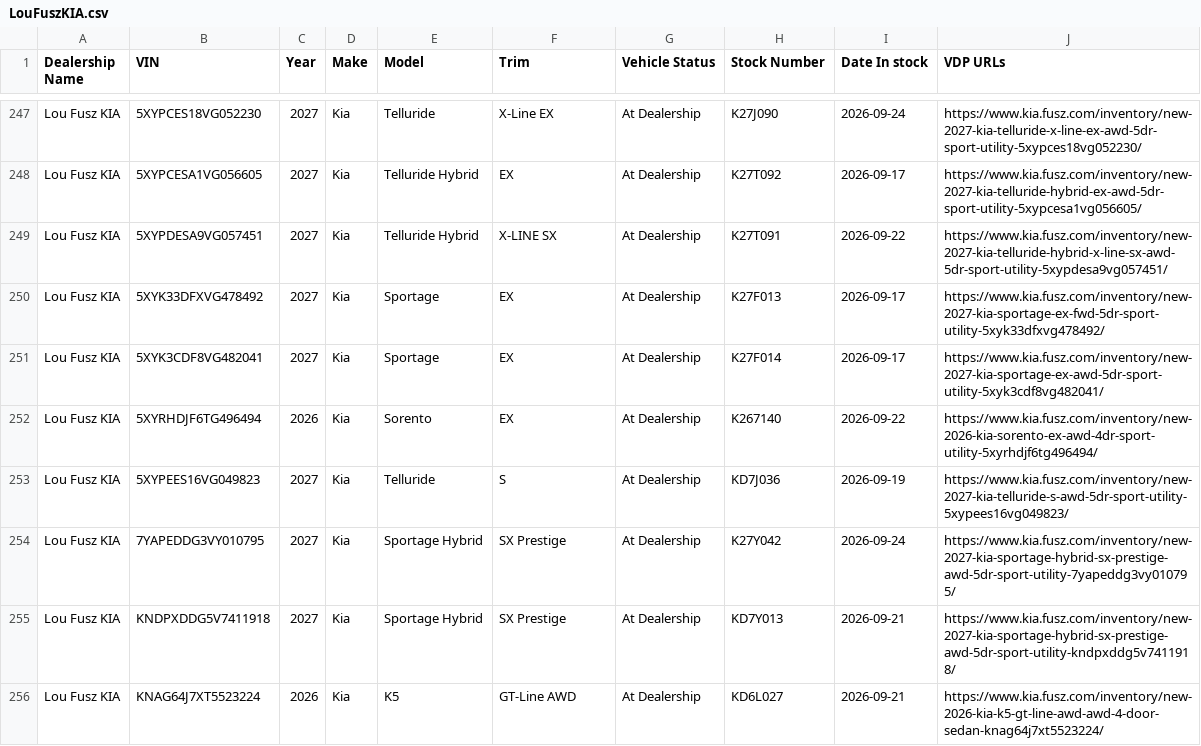
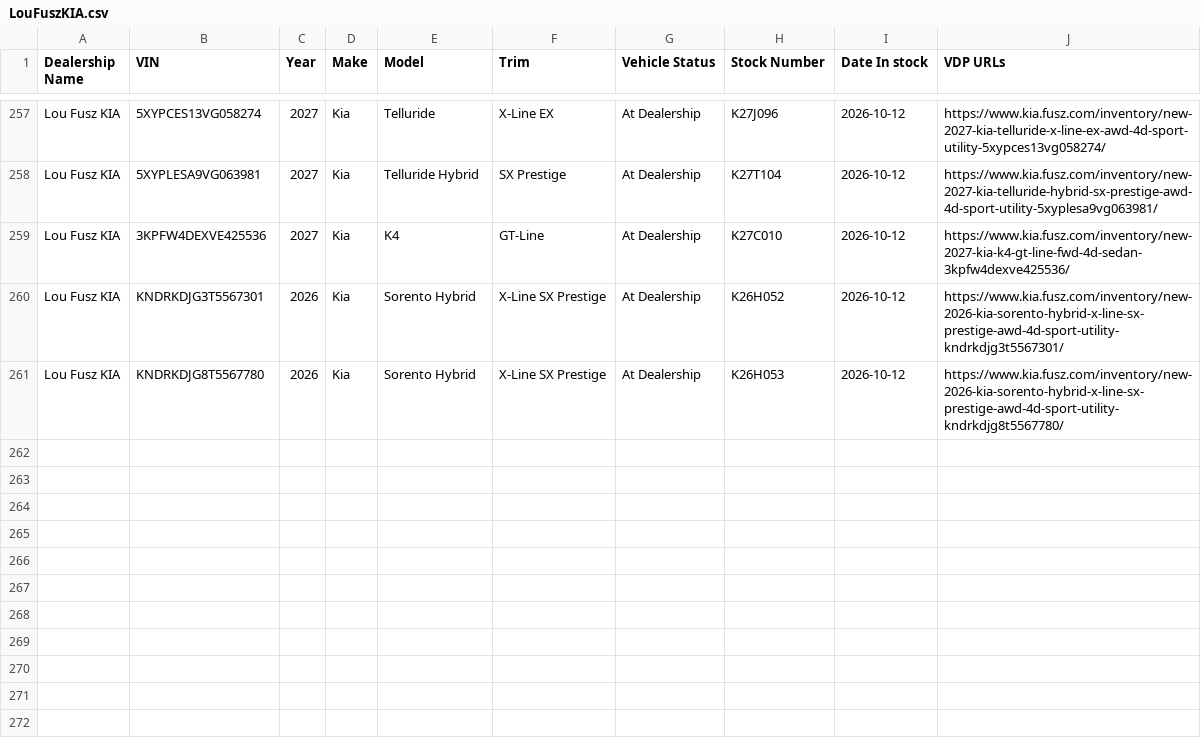
Before and after one commit to JnuruFusz/-lou-fusz-2027-model-pipeline, a CSV file: data/LouFuszKIA.csv, drawn as a sheet; only a part is shown, gaps mark what is left out; the diff covers the shown part only.

```diff
--- a/data/LouFuszKIA.csv
+++ b/data/LouFuszKIA.csv
@@ -247,10 +257,5 @@
-"Lou Fusz KIA",5XYPCES18VG052230,2027,Kia,Telluride,"X-Line EX","At Dealership",K27J090,2026-09-24,https://www.kia.fusz.com/inventory/new-2027-kia-telluride-x-line-ex-awd-5dr-sport-utility-5xypces18vg052230/
-"Lou Fusz KIA",5XYPCESA1VG056605,2027,Kia,"Telluride Hybrid",EX,"At Dealership",K27T092,2026-09-17,https://www.kia.fusz.com/inventory/new-2027-kia-telluride-hybrid-ex-awd-5dr-sport-utility-5xypcesa1vg056605/
-"Lou Fusz KIA",5XYPDESA9VG057451,2027,Kia,"Telluride Hybrid","X-LINE SX","At Dealership",K27T091,2026-09-22,https://www.kia.fusz.com/inventory/new-2027-kia-telluride-hybrid-x-line-sx-awd-5dr-sport-utility-5xypdesa9vg057451/
-"Lou Fusz KIA",5XYK33DFXVG478492,2027,Kia,Sportage,EX,"At Dealership",K27F013,2026-09-17,https://www.kia.fusz.com/inventory/new-2027-kia-sportage-ex-fwd-5dr-sport-utility-5xyk33dfxvg478492/
-"Lou Fusz KIA",5XYK3CDF8VG482041,2027,Kia,Sportage,EX,"At Dealership",K27F014,2026-09-17,https://www.kia.fusz.com/inventory/new-2027-kia-sportage-ex-awd-5dr-sport-utility-5xyk3cdf8vg482041/
-"Lou Fusz KIA",5XYRHDJF6TG496494,2026,Kia,Sorento,EX,"At Dealership",K267140,2026-09-22,https://www.kia.fusz.com/inventory/new-2026-kia-sorento-ex-awd-4dr-sport-utility-5xyrhdjf6tg496494/
-"Lou Fusz KIA",5XYPEES16VG049823,2027,Kia,Telluride,S,"At Dealership",KD7J036,2026-09-19,https://www.kia.fusz.com/inventory/new-2027-kia-telluride-s-awd-5dr-sport-utility-5xypees16vg049823/
-"Lou Fusz KIA",7YAPEDDG3VY010795,2027,Kia,"Sportage Hybrid","SX Prestige","At Dealership",K27Y042,2026-09-24,https://www.kia.fusz.com/inventory/new-2027-kia-sportage-hybrid-sx-prestige-awd-5dr-sport-utility-7yapeddg3vy010795/
-"Lou Fusz KIA",KNDPXDDG5V7411918,2027,Kia,"Sportage Hybrid","SX Prestige","At Dealership",KD7Y013,2026-09-21,https://www.kia.fusz.com/inventory/new-2027-kia-sportage-hybrid-sx-prestige-awd-5dr-sport-utility-kndpxddg5v7411918/
-"Lou Fusz KIA",KNAG64J7XT5523224,2026,Kia,K5,"GT-Line AWD","At Dealership",KD6L027,2026-09-21,https://www.kia.fusz.com/inventory/new-2026-kia-k5-gt-line-awd-awd-4-door-sedan-knag64j7xt5523224/
+"Lou Fusz KIA",5XYPCES13VG058274,2027,Kia,Telluride,"X-Line EX","At Dealership",K27J096,2026-10-12,https://www.kia.fusz.com/inventory/new-2027-kia-telluride-x-line-ex-awd-4d-sport-utility-5xypces13vg058274/
+"Lou Fusz KIA",5XYPLESA9VG063981,2027,Kia,"Telluride Hybrid","SX Prestige","At Dealership",K27T104,2026-10-12,https://www.kia.fusz.com/inventory/new-2027-kia-telluride-hybrid-sx-prestige-awd-4d-sport-utility-5xyplesa9vg063981/
+"Lou Fusz KIA",3KPFW4DEXVE425536,2027,Kia,K4,GT-Line,"At Dealership",K27C010,2026-10-12,https://www.kia.fusz.com/inventory/new-2027-kia-k4-gt-line-fwd-4d-sedan-3kpfw4dexve425536/
+"Lou Fusz KIA",KNDRKDJG3T5567301,2026,Kia,"Sorento Hybrid","X-Line SX Prestige","At Dealership",K26H052,2026-10-12,https://www.kia.fusz.com/inventory/new-2026-kia-sorento-hybrid-x-line-sx-prestige-awd-4d-sport-utility-kndrkdjg3t5567301/
+"Lou Fusz KIA",KNDRKDJG8T5567780,2026,Kia,"Sorento Hybrid","X-Line SX Prestige","At Dealership",K26H053,2026-10-12,https://www.kia.fusz.com/inventory/new-2026-kia-sorento-hybrid-x-line-sx-prestige-awd-4d-sport-utility-kndrkdjg8t5567780/
```
Also changed, not shown: 5 added rows, 45 moved rows and 8 edited cells elsewhere in this file, data/FuszCDJRF.csv, data/FuszChevrolet.csv, 12 other files.
